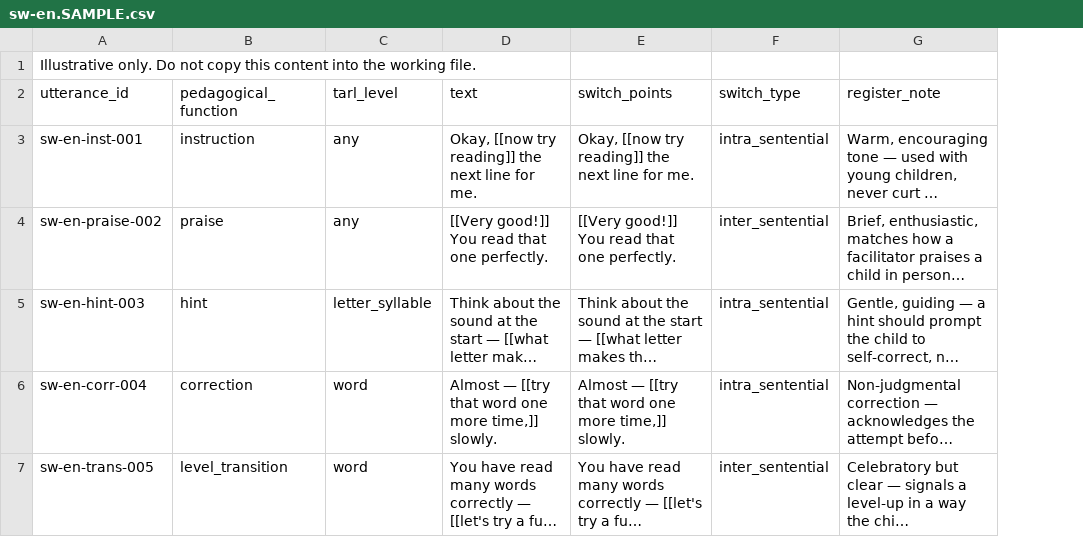
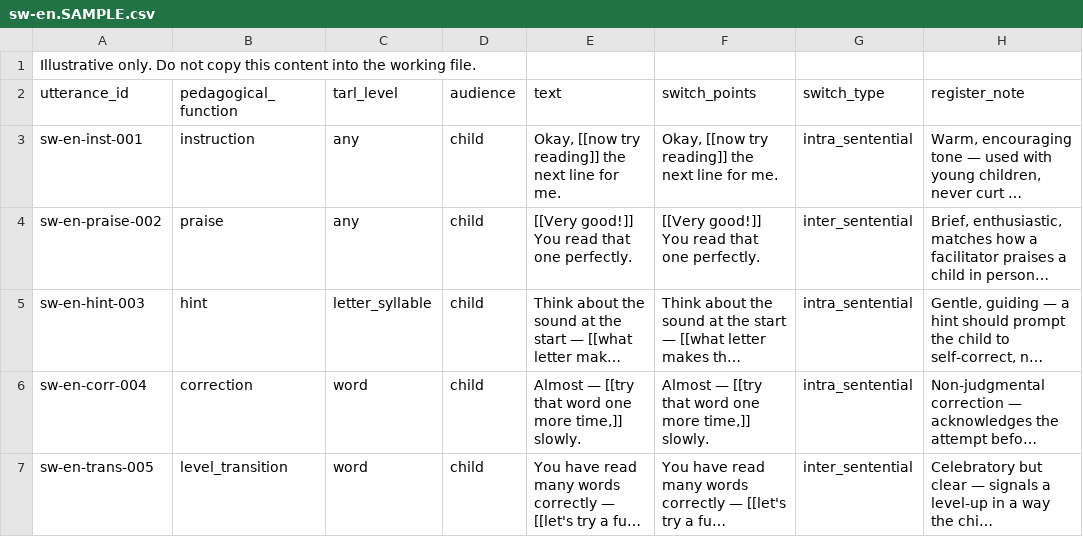
Before and after one commit to Ashuza11/ntina-tarl, a CSV file: data/scaffolding/sw-en.SAMPLE.csv, drawn as a sheet; only a part is shown; long unchanged cells end in …; the diff covers the shown part only; the diff names each change by its address in the sheet, - before the commit and + after, or states it on an @@ line.

```diff
--- a/data/scaffolding/sw-en.SAMPLE.csv
+++ b/data/scaffolding/sw-en.SAMPLE.csv
+column D (audience), rows 3-7: all child
```
Also changed, not shown: 1 added row elsewhere in this file, 14 other files.
